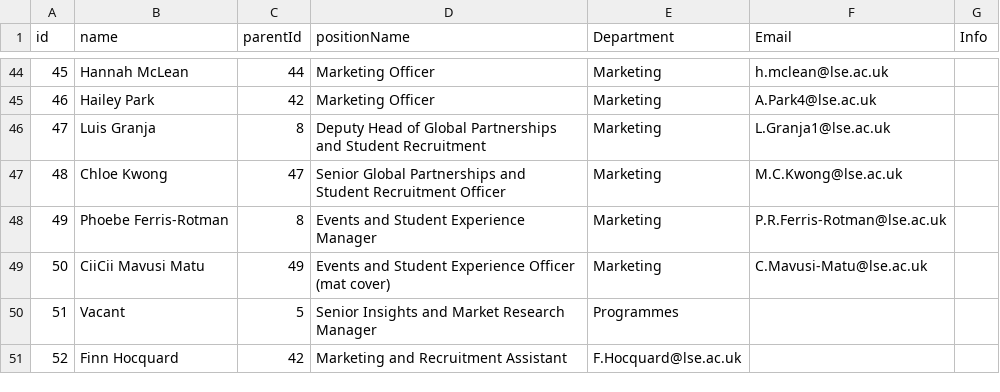
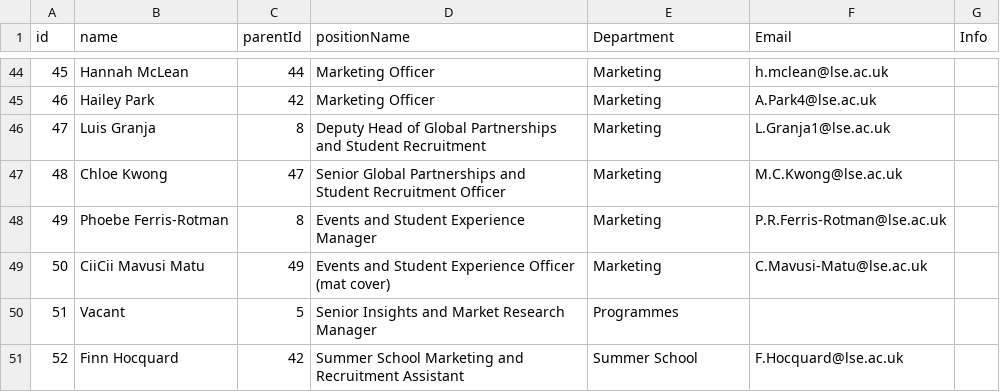
Before and after one commit to ExtendedEducation/org-chart, a CSV file: misc/data.csv, drawn as a sheet; only a part is shown, gaps mark what is left out.

Commit message:
Update data.csv

```diff
--- a/misc/data.csv
+++ b/misc/data.csv
@@ -50,2 +50,2 @@ id,name,parentId,positionName,Department,Email,Info
 51,Vacant,5,Senior Insights and Market Research Manager,Programmes
-52,Finn Hocquard,42, Marketing and Recruitment Assistant,F.Hocquard@lse.ac.uk
+52,Finn Hocquard,42, Summer School Marketing and Recruitment Assistant,Summer School, F.Hocquard@lse.ac.uk
```
